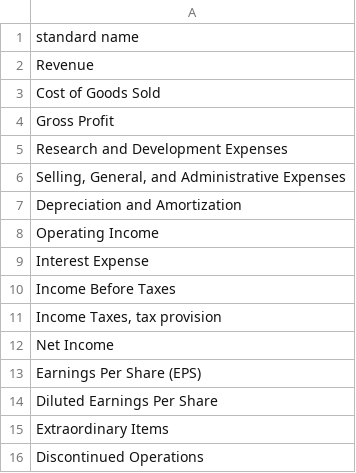
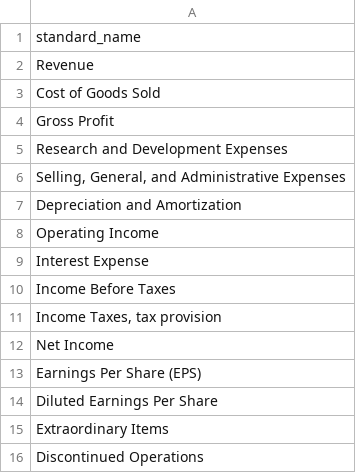
Before and after one commit to gp1981/ValueInvestFinhub, a CSV file: data/standard_names/standard_names_IC.csv, drawn as a sheet; the diff names each change by its address in the sheet, - before the commit and + after, or states it on an @@ line.

```diff
--- a/data/standard_names/standard_names_IC.csv
+++ b/data/standard_names/standard_names_IC.csv
-A1: standard name
+A1: standard_name
```
Also changed, not shown: data/standard_names/standard_names_BS.csv, data/standard_names/standard_names_CF.csv, 6 other files.
